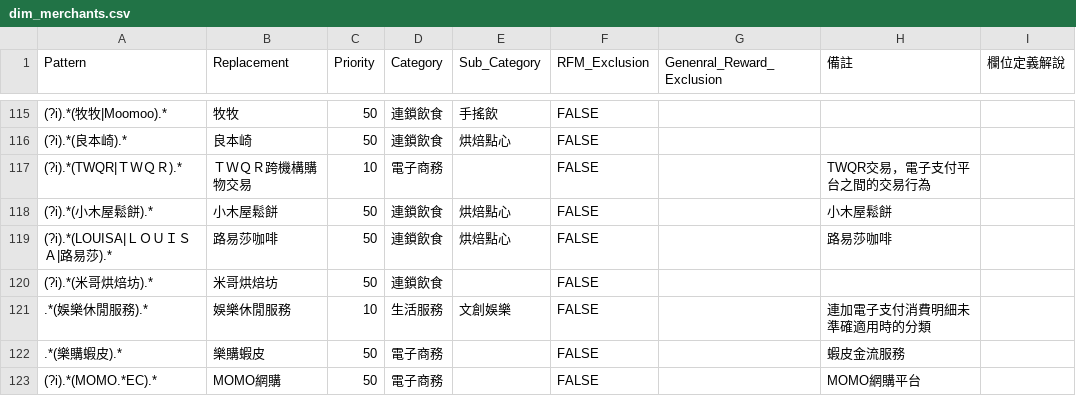
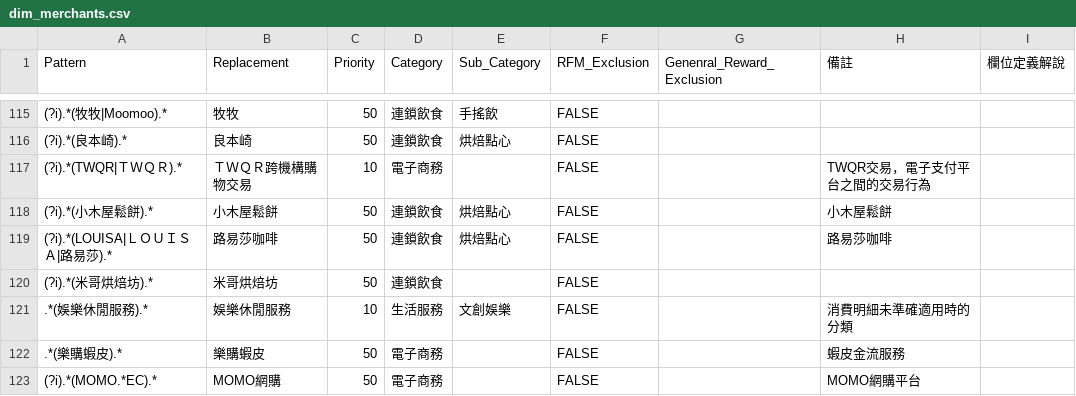
Before and after one commit to hh821029/MyCreditCardProjectPro, a CSV file: configs/dim_merchants.csv, drawn as a sheet; only a part is shown, gaps mark what is left out.

Commit message:
Refactor: generalize mobile payment remarks in dim_merchants.csv to handle channel variations.

```diff
--- a/configs/dim_merchants.csv
+++ b/configs/dim_merchants.csv
@@ -120,3 +120,3 @@ Pattern,Replacement,Priority,Category,Sub_Category,RFM_Exclusion,Genenral_Reward
 (?i).*(米哥烘焙坊).*,米哥烘焙坊,50,連鎖飲食,,FALSE,,,
-.*(娛樂休閒服務).*,娛樂休閒服務,10,生活服務,文創娛樂,FALSE,,連加電子支付消費明細未準確適用時的分類,
+.*(娛樂休閒服務).*,娛樂休閒服務,10,生活服務,文創娛樂,FALSE,,消費明細未準確適用時的分類,
 .*(樂購蝦皮).*,樂購蝦皮,50,電子商務,,FALSE,,蝦皮金流服務,
```
